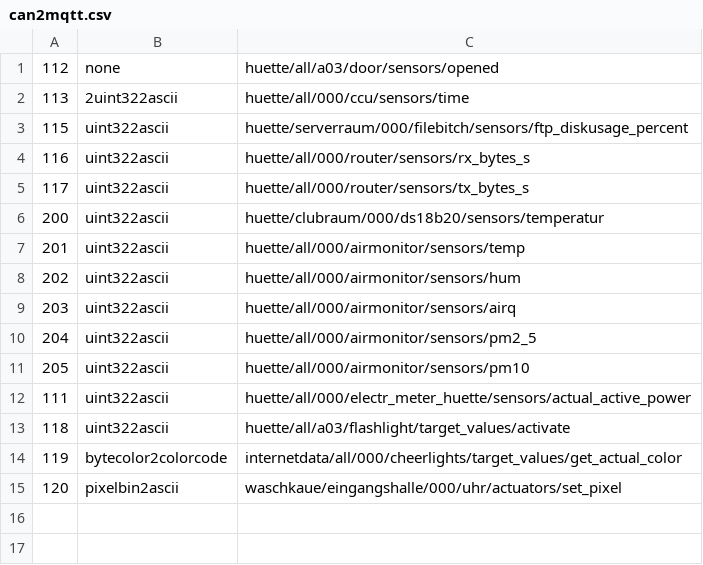
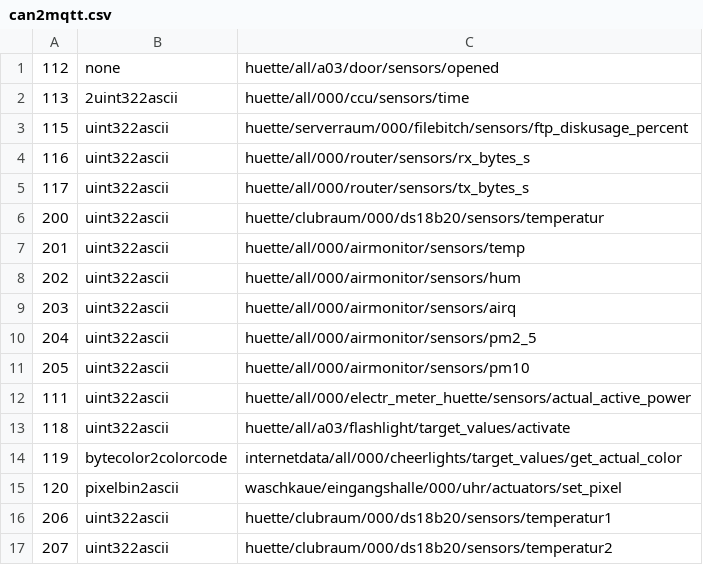
Before and after one commit to c3re/can2mqtt.csv, a CSV file: can2mqtt.csv, drawn as a sheet.

Commit message:
Update can2mqtt.csv
Temp Sensoren für Dachboden & Serverschrank

```diff
--- a/can2mqtt.csv
+++ b/can2mqtt.csv
@@ -15 +15,3 @@
 120,pixelbin2ascii,waschkaue/eingangshalle/000/uhr/actuators/set_pixel
+206,uint322ascii,huette/clubraum/000/ds18b20/sensors/temperatur1
+207,uint322ascii,huette/clubraum/000/ds18b20/sensors/temperatur2
```
